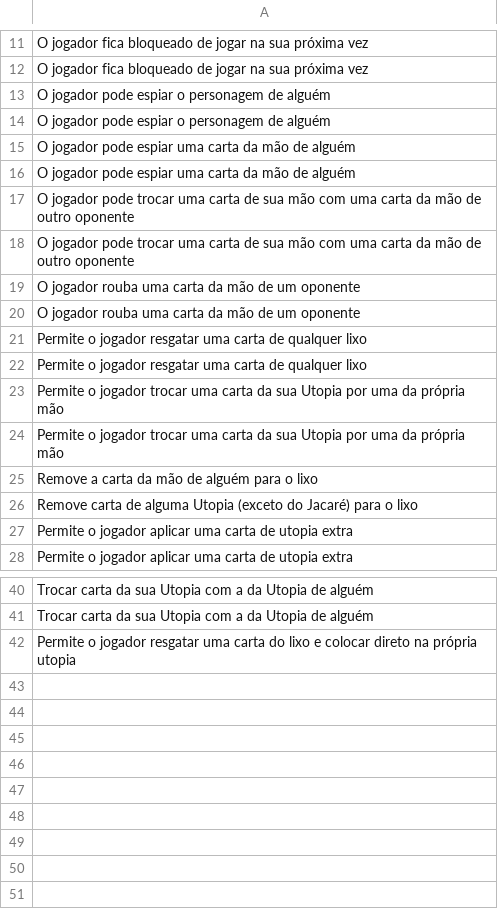
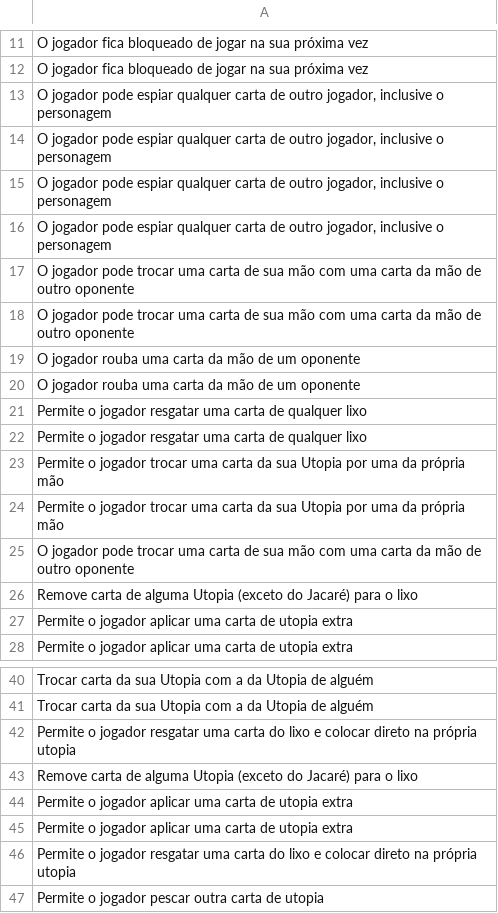
Before and after one commit to tiagokretzerwalter/boardgame-test, a CSV file: data/acao_cards.csv, drawn as a sheet; only a part is shown, gaps mark what is left out.

Commit message:
updated list of action cards

```diff
--- a/data/acao_cards.csv
+++ b/data/acao_cards.csv
@@ -12,6 +12,6 @@ O jogador fica bloqueado de jogar na sua próxima vez
 O jogador fica bloqueado de jogar na sua próxima vez
-O jogador pode espiar o personagem de alguém
-O jogador pode espiar o personagem de alguém
-O jogador pode espiar uma carta da mão de alguém
-O jogador pode espiar uma carta da mão de alguém
+"O jogador pode espiar qualquer carta de outro jogador, inclusive o personagem"
+"O jogador pode espiar qualquer carta de outro jogador, inclusive o personagem"
+"O jogador pode espiar qualquer carta de outro jogador, inclusive o personagem"
+"O jogador pode espiar qualquer carta de outro jogador, inclusive o personagem"
 O jogador pode trocar uma carta de sua mão com uma carta da mão de outro oponente
@@ -24,3 +24,3 @@ Permite o jogador trocar uma carta da sua Utopia por uma da própria mão
 Permite o jogador trocar uma carta da sua Utopia por uma da própria mão
-Remove a carta da mão de alguém para o lixo
+O jogador pode trocar uma carta de sua mão com uma carta da mão de outro oponente
 Remove carta de alguma Utopia (exceto do Jacaré) para o lixo
@@ -42 +42,6 @@ Trocar carta da sua Utopia com a da Utopia de alguém
 Permite o jogador resgatar uma carta do lixo e colocar direto na própria utopia
+Remove carta de alguma Utopia (exceto do Jacaré) para o lixo
+Permite o jogador aplicar uma carta de utopia extra
+Permite o jogador aplicar uma carta de utopia extra
+Permite o jogador resgatar uma carta do lixo e colocar direto na própria utopia
+Permite o jogador pescar outra carta de utopia
```
